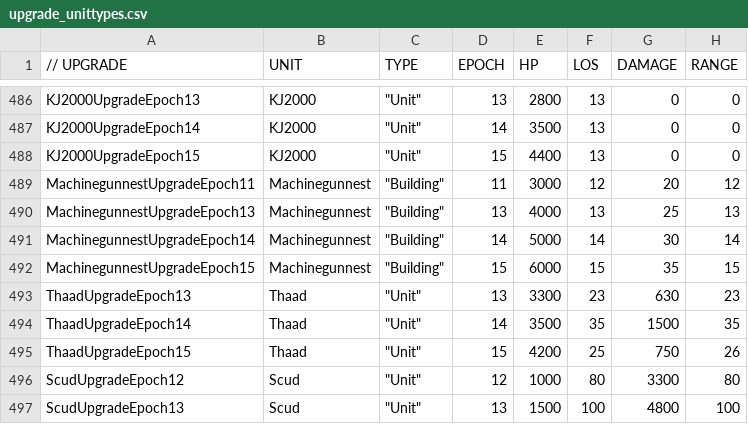
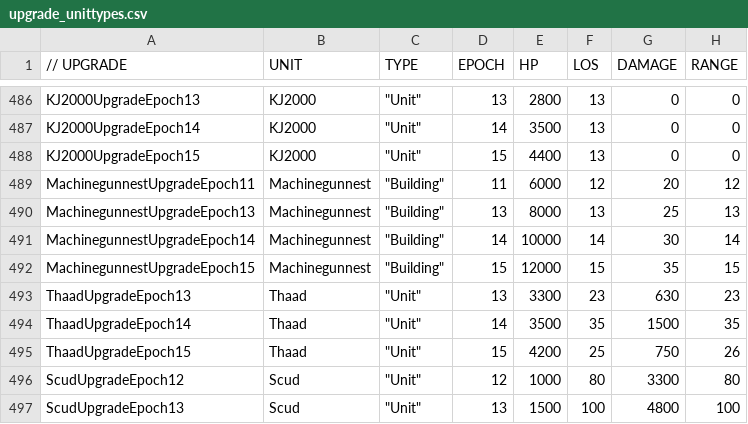
Before and after one commit to luojiang419/ee2, a CSV file: game-metadata/EE2X_db/TechTree/upgrade_unittypes.csv, drawn as a sheet; only a part is shown, gaps mark what is left out; the diff names each change by its address in the sheet, - before the commit and + after, or states it on an @@ line.

```diff
--- a/game-metadata/EE2X_db/TechTree/upgrade_unittypes.csv
+++ b/game-metadata/EE2X_db/TechTree/upgrade_unittypes.csv
-E489 (HP): 3000
+E489 (HP): 6000
-E490 (HP): 4000
+E490 (HP): 8000
-E491 (HP): 5000
+E491 (HP): 10000
-E492 (HP): 6000
+E492 (HP): 12000
```
Also changed, not shown: 1 other file.
